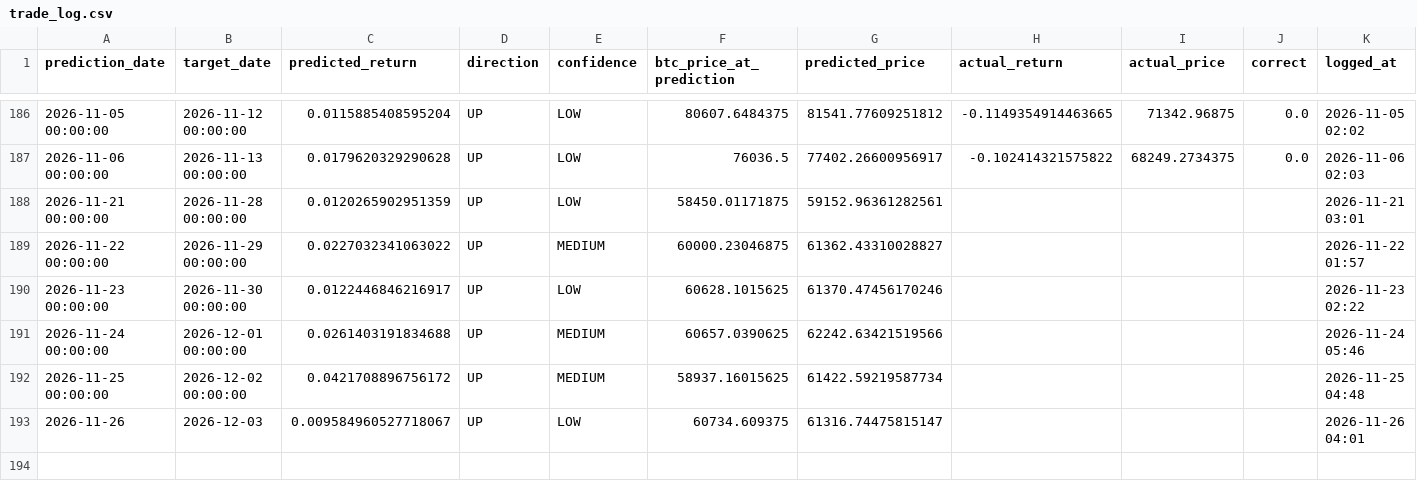
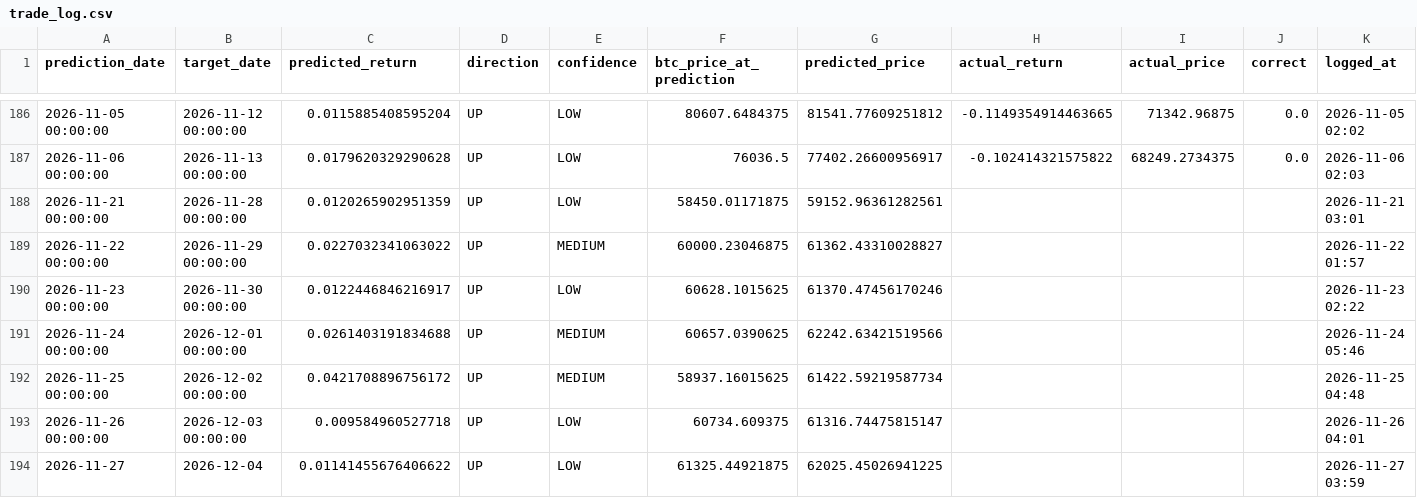
Before and after one commit to Marc-Seger/bitcoin-price-predictor-v2, a CSV file: app/data/trade_log.csv, drawn as a sheet; only a part is shown, gaps mark what is left out.

```diff
--- a/app/data/trade_log.csv
+++ b/app/data/trade_log.csv
@@ -192,2 +192,3 @@ prediction_date,target_date,predicted_return,direction,confidence,btc_price_at_p
 2026-11-25 00:00:00,2026-12-02 00:00:00,0.0421708896756172,UP,MEDIUM,58937.16015625,61422.59219587734,,,,2026-11-25 04:48
-2026-11-26,2026-12-03,0.009584960527718067,UP,LOW,60734.609375,61316.74475815147,,,,2026-11-26 04:01
+2026-11-26 00:00:00,2026-12-03 00:00:00,0.009584960527718,UP,LOW,60734.609375,61316.74475815147,,,,2026-11-26 04:01
+2026-11-27,2026-12-04,0.01141455676406622,UP,LOW,61325.44921875,62025.45026941225,,,,2026-11-27 03:59
```
Also changed, not shown: 1 other file.
